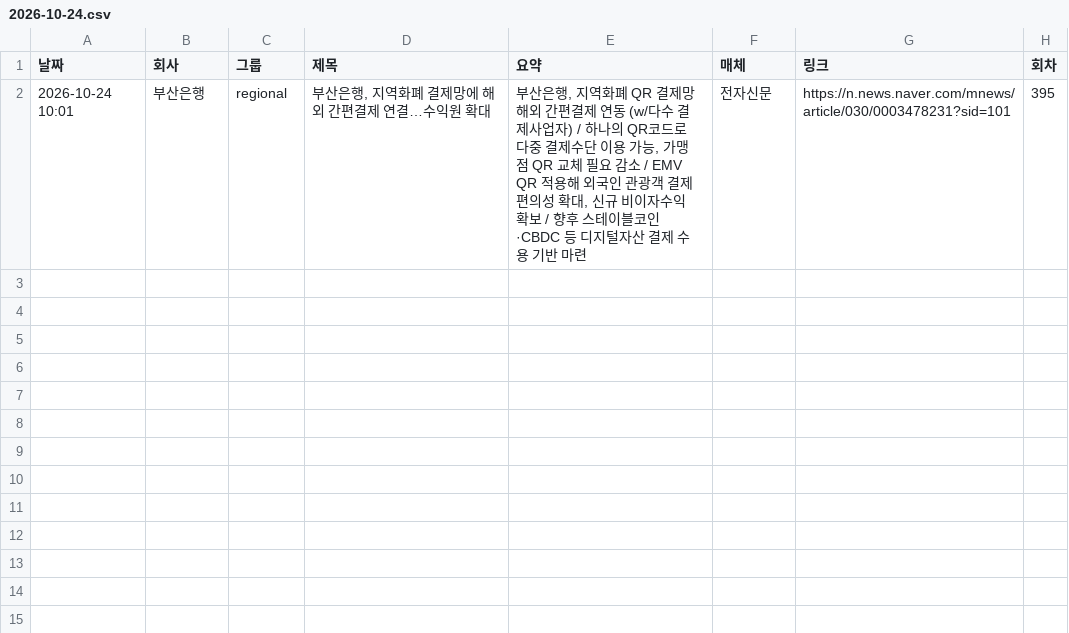
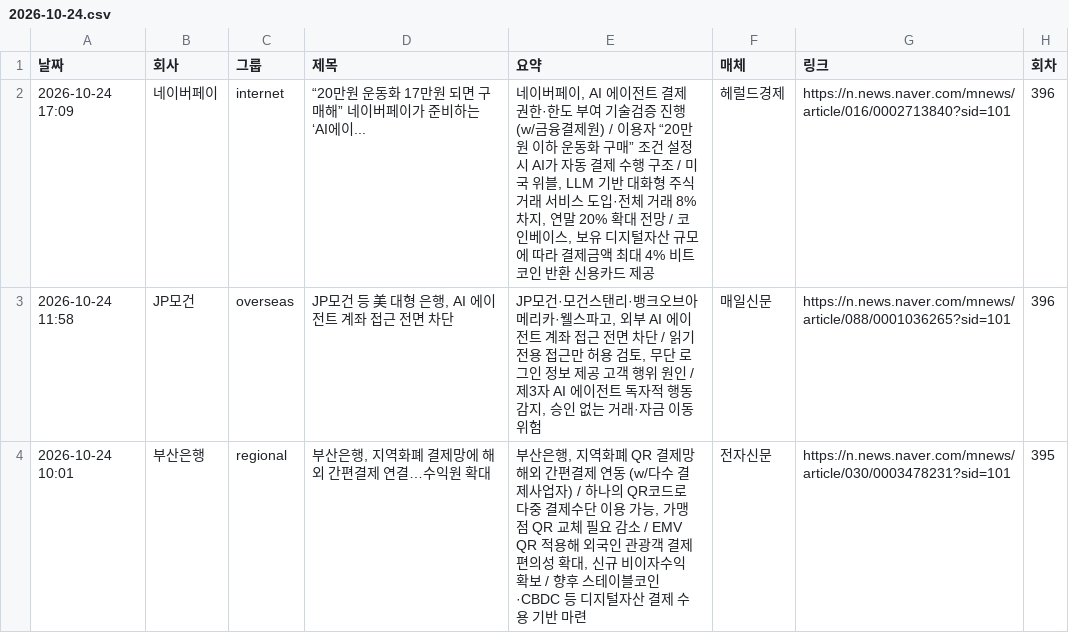
Before and after one commit to yeo6119-commits/financial-news, a CSV file: archive/2026-10-24.csv, drawn as a sheet; the diff names each change by its address in the sheet, - before the commit and + after, or states it on an @@ line.

```diff
--- a/archive/2026-10-24.csv
+++ b/archive/2026-10-24.csv
+row 2: 2026-10-24 17:09 | 네이버페이 | internet | “20만원 운동화 17만원 되면 구매해” 네이버페이가 준비하는 ‘AI에이... | 네이버페이, AI 에이전트 결제 권한·한도 부여 기술검증 진행 (w/금융결제원) / 이용자 “20만원 이하 운동화 구매” 조건 설정 시 AI가 자동 결제 수행 구조 / 미국 위블, LLM 기반 대화형 주식 거래 서비스 도입·전체 거래 8% 차지, 연말 20% 확대 전망 / 코인베이스, 보유 디지털자산 규모에 따라 결제금액 최대 4% 비트코인 반환 신용카드 제공 | 헤럴드경제 | https://n.news.naver.com/mnews/article/016/0002713840?sid=101 | 396
+row 3: 2026-10-24 11:58 | JP모건 | overseas | JP모건 등 美 대형 은행, AI 에이전트 계좌 접근 전면 차단 | JP모건·모건스탠리·뱅크오브아메리카·웰스파고, 외부 AI 에이전트 계좌 접근 전면 차단 / 읽기 전용 접근만 허용 검토, 무단 로그인 정보 제공 고객 행위 원인 / 제3자 AI 에이전트 독자적 행동 감지, 승인 없는 거래·자금 이동 위험 | 매일신문 | https://n.news.naver.com/mnews/article/088/0001036265?sid=101 | 396
```
Also changed, not shown: 3 other files.
